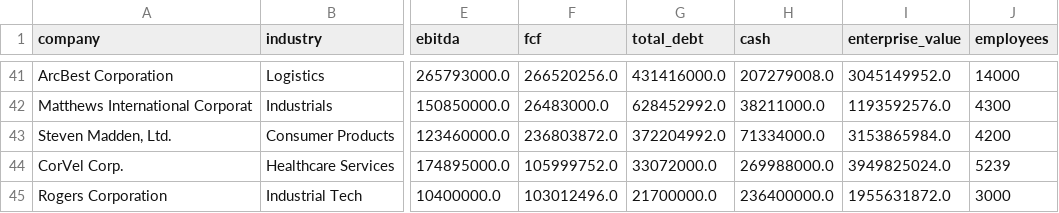
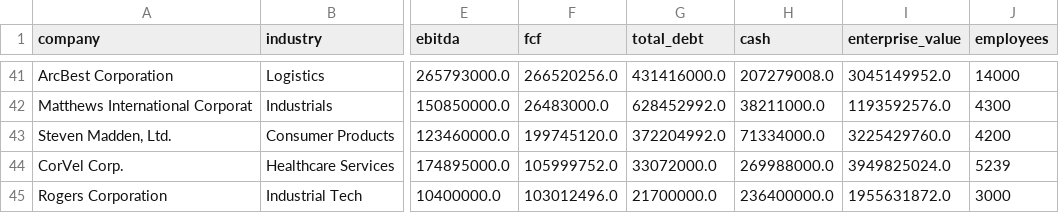
Before and after one commit to Andrei178108/DealScope, a CSV file: data/companies.csv, drawn as a sheet; only a part is shown, gaps mark what is left out; the diff names each change by its address in the sheet, - before the commit and + after, or states it on an @@ line.

```diff
--- a/data/companies.csv
+++ b/data/companies.csv
-F43 (fcf): 236803872.0
+F43 (fcf): 199745120.0
-I43 (enterprise_value): 3153865984.0
+I43 (enterprise_value): 3225429760.0
```
Also changed, not shown: 7 other files.
